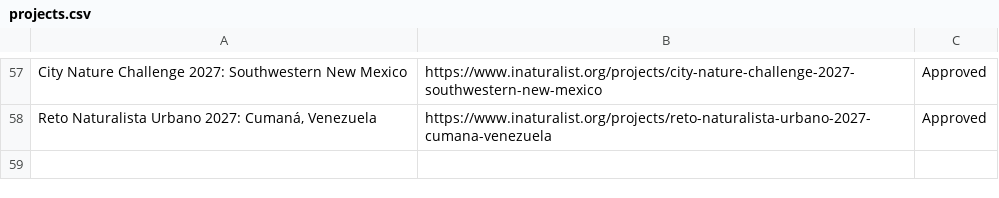
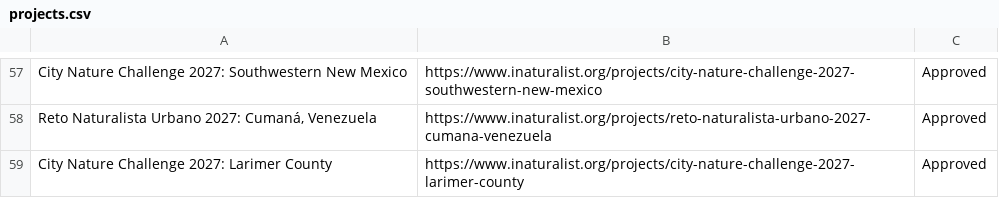
Before and after one commit to alisonkestrel22/cnc-boundary-checker, a CSV file: projects.csv, drawn as a sheet; only a part is shown, gaps mark what is left out; the diff names each change by its address in the sheet, - before the commit and + after, or states it on an @@ line.

Commit message:
Add City Nature Challenge 2027: Larimer County
Saved from the boundary check page by lbrody-cas.

```diff
--- a/projects.csv
+++ b/projects.csv
+row 59: City Nature Challenge 2027: Larimer County | https://www.inaturalist.org/projects/city-nature-challenge-2027-larimer-county | Approved
```
Also changed, not shown: 1 other file.
